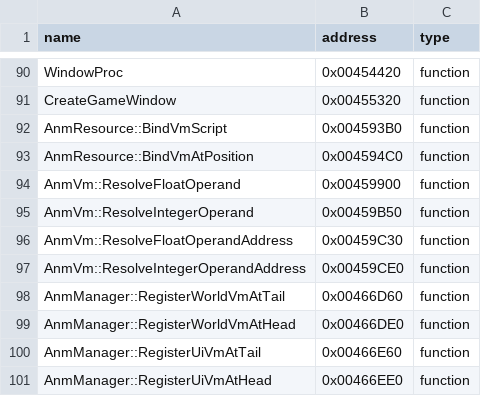
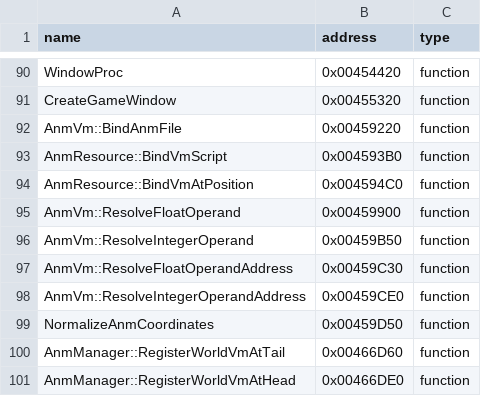
Before and after one commit to N0zoM1z0/th128, a CSV file: config/reccmp-functions.csv, drawn as a sheet; only a part is shown, gaps mark what is left out; the shorter side is filled out with more unchanged rows; the diff names each change by its address in the sheet, - before the commit and + after, or states it on an @@ line.

```diff
--- a/config/reccmp-functions.csv
+++ b/config/reccmp-functions.csv
+row 92: AnmVm::BindAnmFile | 0x00459220 | function
+row 99: NormalizeAnmCoordinates | 0x00459D50 | function
```
Also changed, not shown: config/function-boundaries.csv, config/implemented.csv, 6 other files.
